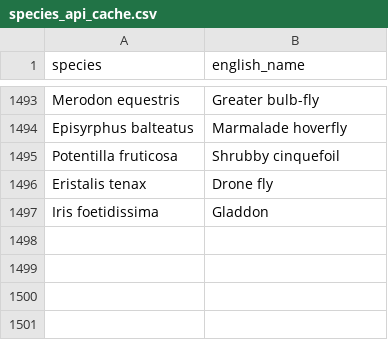
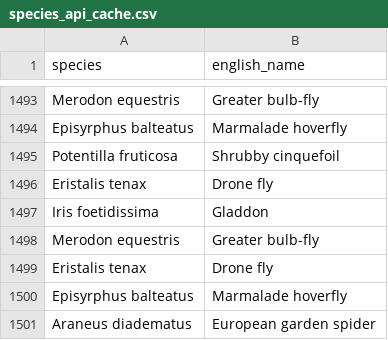
Before and after one commit to biodiversitystandrews/biodiversitydashboard, a CSV file: species_api_cache.csv, drawn as a sheet; only a part is shown, gaps mark what is left out.

```diff
--- a/species_api_cache.csv
+++ b/species_api_cache.csv
@@ -1501 +1501,5 @@ Eristalis tenax,Drone fly
 Iris foetidissima,Gladdon
+Merodon equestris,Greater bulb-fly
+Eristalis tenax,Drone fly
+Episyrphus balteatus,Marmalade hoverfly
+Araneus diadematus,European garden spider
```
Also changed, not shown: 1 other file.
